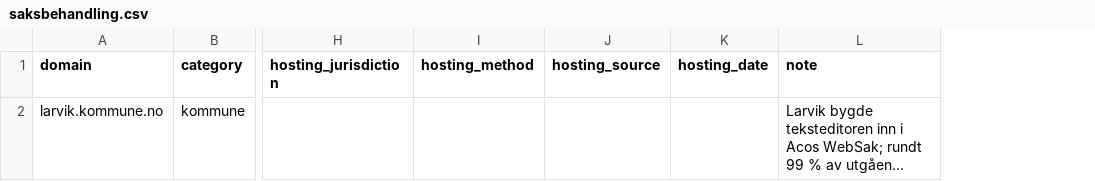
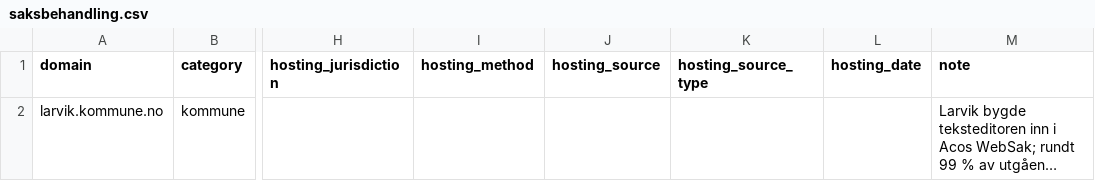
Before and after one commit to praive-inc/skytilsynet, a CSV file: data/saksbehandling.csv, drawn as a sheet; only a part is shown, gaps mark what is left out; long unchanged cells end in …; the diff names each change by its address in the sheet, - before the commit and + after, or states it on an @@ line.

```diff
--- a/data/saksbehandling.csv
+++ b/data/saksbehandling.csv
+column K (hosting_source_type), empty
```
Also changed, not shown: web/data/saksbehandling.csv, 10 other files.
